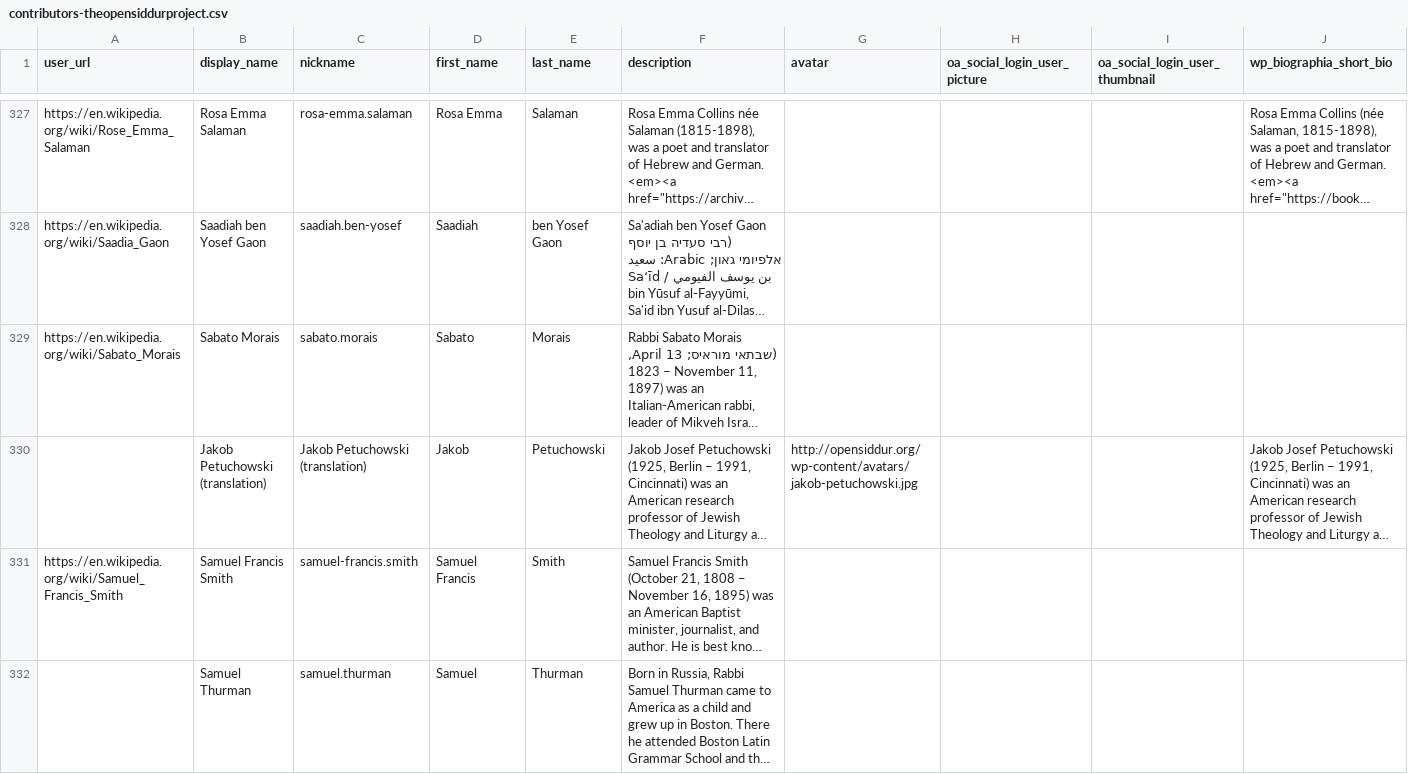
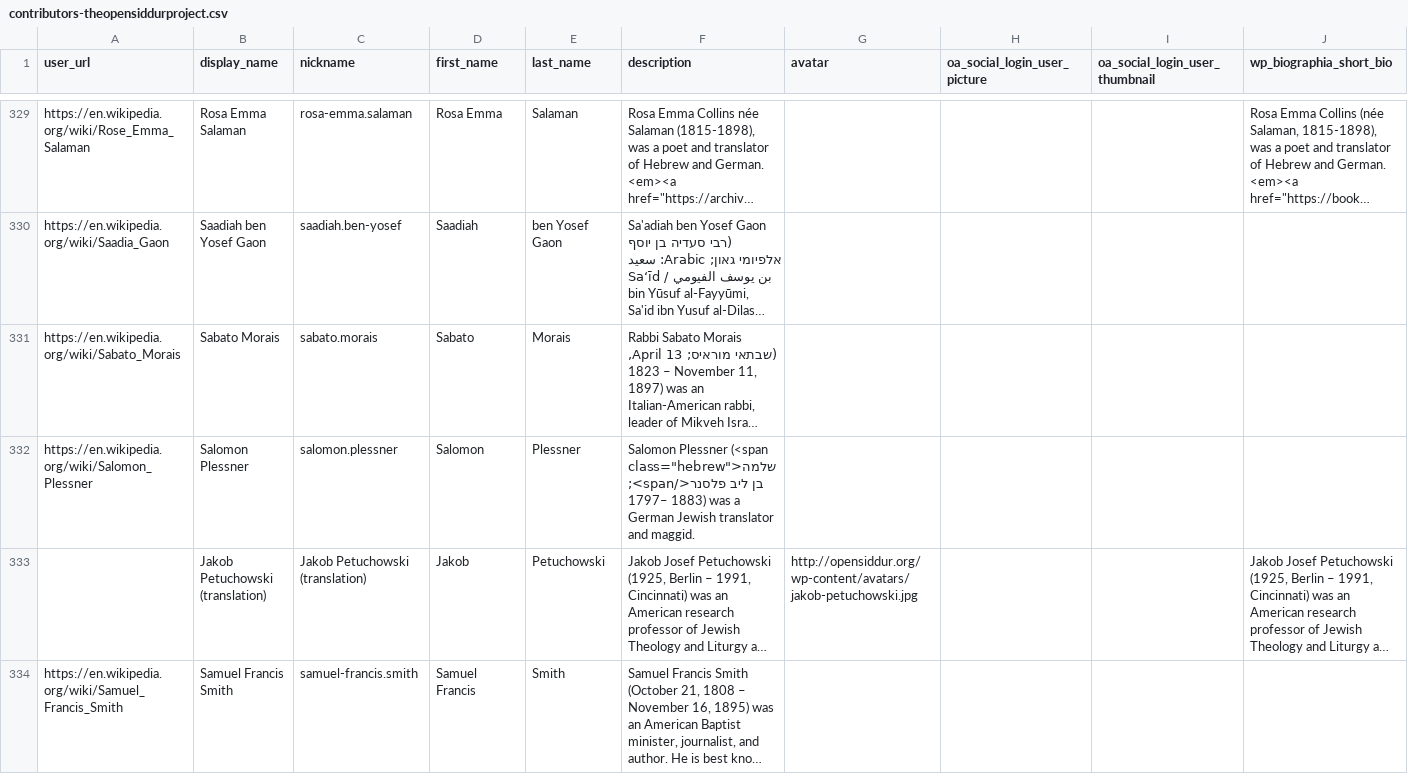
Before and after one commit to aharonium/opensiddur.org, a CSV file: contributors/contributors-theopensiddurproject.csv, drawn as a sheet; only a part is shown, gaps mark what is left out; the shorter side is filled out with more unchanged rows; long unchanged cells end in …; rows hold the shown columns only; the diff covers the shown part only; the diff names each change by its address in the sheet, - before the commit and + after, or states it on an @@ line.

```diff
--- a/contributors/contributors-theopensiddurproject.csv
+++ b/contributors/contributors-theopensiddurproject.csv
+row 332: https://en.wikipedia.org/wiki/Salomon_Plessner | Salomon Plessner | salomon.plessner | Salomon | Plessner | Salomon Plessner (<span class="hebrew">שלמה בן ליב פלסנר</span>; 1797– 1883) was a German Jewish translator and maggid.
```
Also changed, not shown: 4 added rows and 3 edited cells elsewhere in this file, 4 other files.
